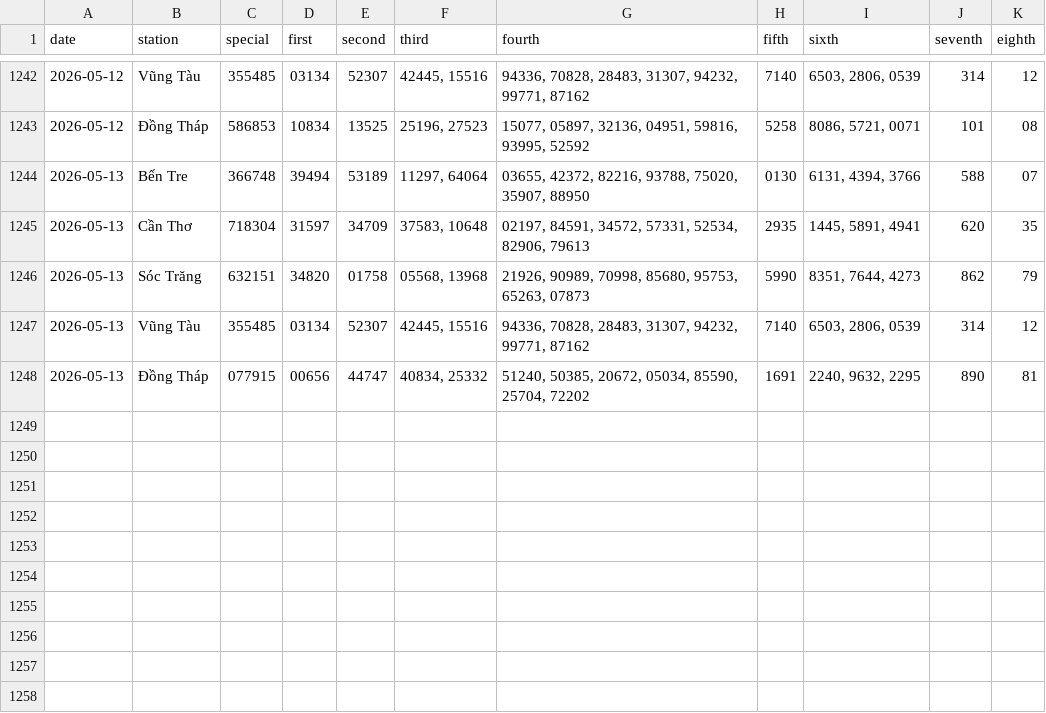
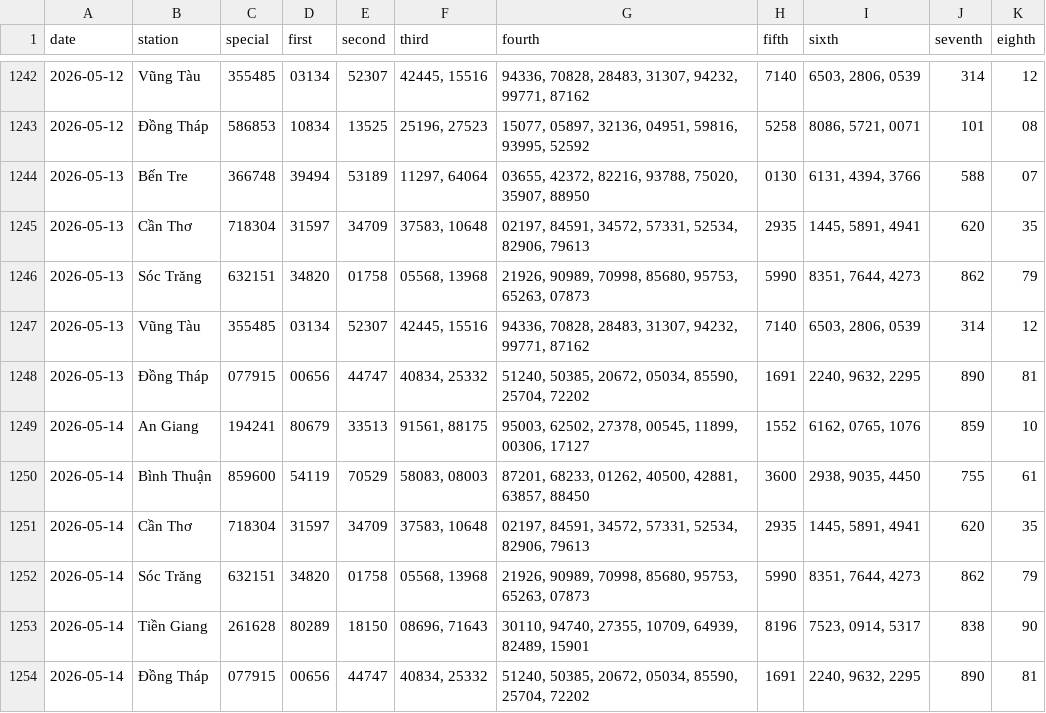
Before and after one commit to tuanseo5t-alt/xsmn-xsmt, a CSV file: data/xsmn/xsmn.csv, drawn as a sheet; only a part is shown, gaps mark what is left out.

```diff
--- a/data/xsmn/xsmn.csv
+++ b/data/xsmn/xsmn.csv
@@ -1248 +1248,7 @@ date,station,special,first,second,third,fourth,fifth,sixth,seventh,eighth
 2026-05-13,Đồng Tháp,077915,00656,44747,"40834, 25332","51240, 50385, 20672, 05034, 85590, 25704, 72202",1691,"2240, 9632, 2295",890,81
+2026-05-14,An Giang,194241,80679,33513,"91561, 88175","95003, 62502, 27378, 00545, 11899, 00306, 17127",1552,"6162, 0765, 1076",859,10
+2026-05-14,Bình Thuận,859600,54119,70529,"58083, 08003","87201, 68233, 01262, 40500, 42881, 63857, 88450",3600,"2938, 9035, 4450",755,61
+2026-05-14,Cần Thơ,718304,31597,34709,"37583, 10648","02197, 84591, 34572, 57331, 52534, 82906, 79613",2935,"1445, 5891, 4941",620,35
+2026-05-14,Sóc Trăng,632151,34820,01758,"05568, 13968","21926, 90989, 70998, 85680, 95753, 65263, 07873",5990,"8351, 7644, 4273",862,79
+2026-05-14,Tiền Giang,261628,80289,18150,"08696, 71643","30110, 94740, 27355, 10709, 64939, 82489, 15901",8196,"7523, 0914, 5317",838,90
+2026-05-14,Đồng Tháp,077915,00656,44747,"40834, 25332","51240, 50385, 20672, 05034, 85590, 25704, 72202",1691,"2240, 9632, 2295",890,81
```
Also changed, not shown: data/xsmn/xsmn-2-digits.csv, data/xsmn/xsmn-sparse.csv, 10 other files.
